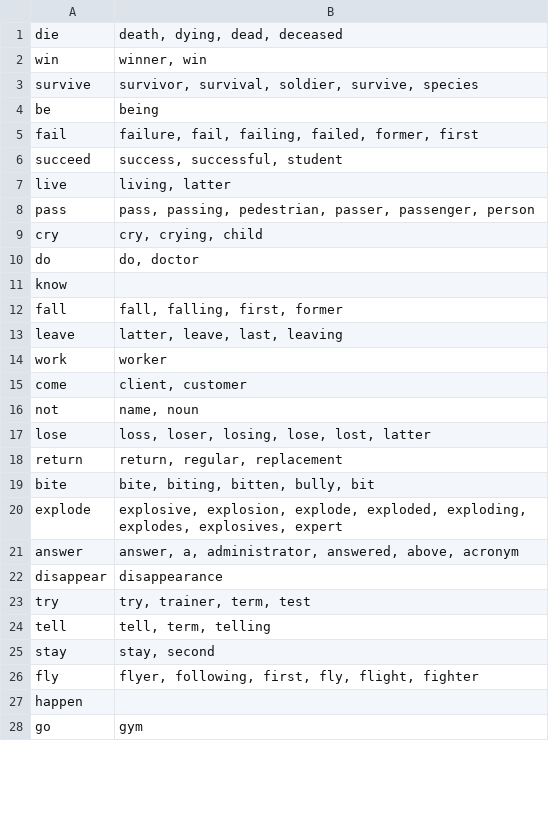
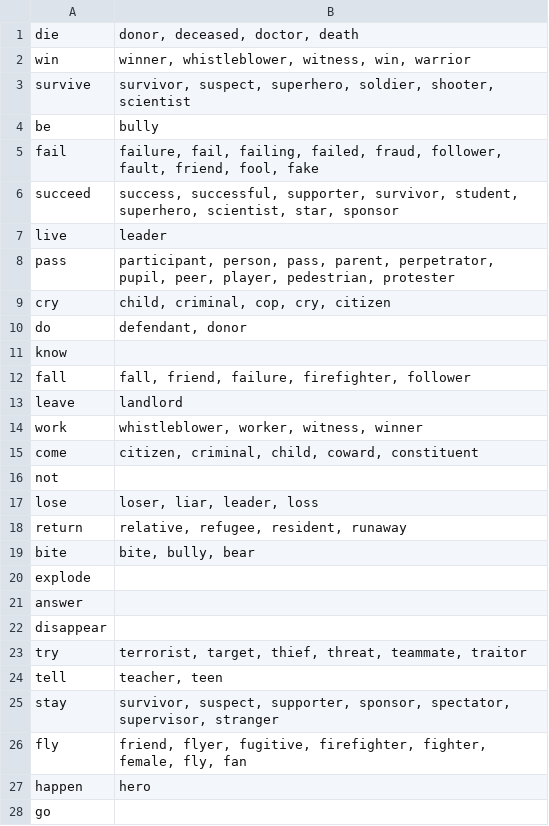
Before and after one commit to kumaya24/RoBERTa-predicate-cooccurrence, a TSV file: nominalizations/agent_vintran.tsv, drawn as a sheet; only a part is shown; the diff covers the shown part only.

```diff
--- a/nominalizations/agent_vintran.tsv
+++ b/nominalizations/agent_vintran.tsv
@@ -1,28 +1,28 @@
-die	death, dying, dead, deceased
-win	winner, win
-survive	survivor, survival, soldier, survive, species
-be	being
-fail	failure, fail, failing, failed, former, first
-succeed	success, successful, student
-live	living, latter
-pass	pass, passing, pedestrian, passer, passenger, person
-cry	cry, crying, child
-do	do, doctor
+die	donor, deceased, doctor, death
+win	winner, whistleblower, witness, win, warrior
+survive	survivor, suspect, superhero, soldier, shooter, scientist
+be	bully
+fail	failure, fail, failing, failed, fraud, follower, fault, friend, fool, fake
+succeed	success, successful, supporter, survivor, student, superhero, scientist, star, sponsor
+live	leader
+pass	participant, person, pass, parent, perpetrator, pupil, peer, player, pedestrian, protester
+cry	child, criminal, cop, cry, citizen
+do	defendant, donor
 know	
-fall	fall, falling, first, former
-leave	latter, leave, last, leaving
-work	worker
-come	client, customer
-not	name, noun
-lose	loss, loser, losing, lose, lost, latter
-return	return, regular, replacement
-bite	bite, biting, bitten, bully, bit
-explode	explosive, explosion, explode, exploded, exploding, explodes, explosives, expert
-answer	answer, a, administrator, answered, above, acronym
-disappear	disappearance
-try	try, trainer, term, test
-tell	tell, term, telling
-stay	stay, second
-fly	flyer, following, first, fly, flight, fighter
-happen	
-go	gym
+fall	fall, friend, failure, firefighter, follower
+leave	landlord
+work	whistleblower, worker, witness, winner
+come	citizen, criminal, child, coward, constituent
+not	
+lose	loser, liar, leader, loss
+return	relative, refugee, resident, runaway
+bite	bite, bully, bear
+explode	
+answer	
+disappear	
+try	terrorist, target, thief, threat, teammate, traitor
+tell	teacher, teen
+stay	survivor, suspect, supporter, sponsor, spectator, supervisor, stranger
+fly	friend, flyer, fugitive, firefighter, fighter, female, fly, fan
+happen	hero
+go	
```
Also changed, not shown: 72 edited cells elsewhere in this file, 1 other file.
